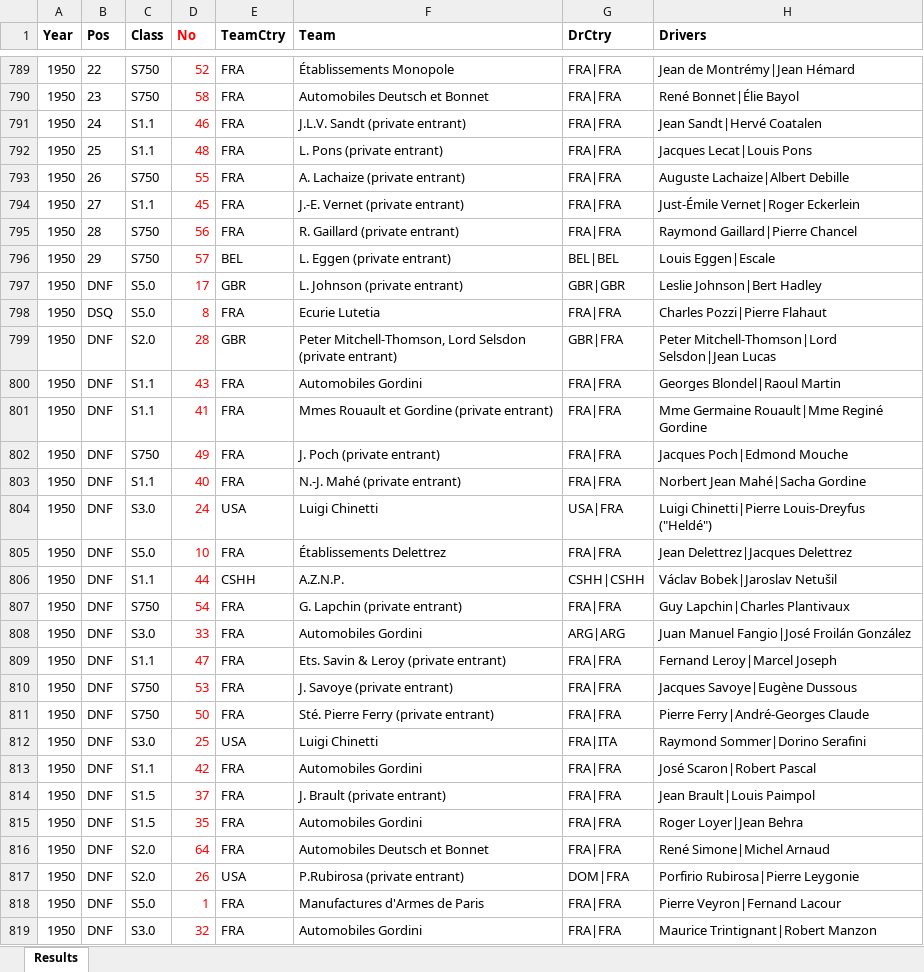
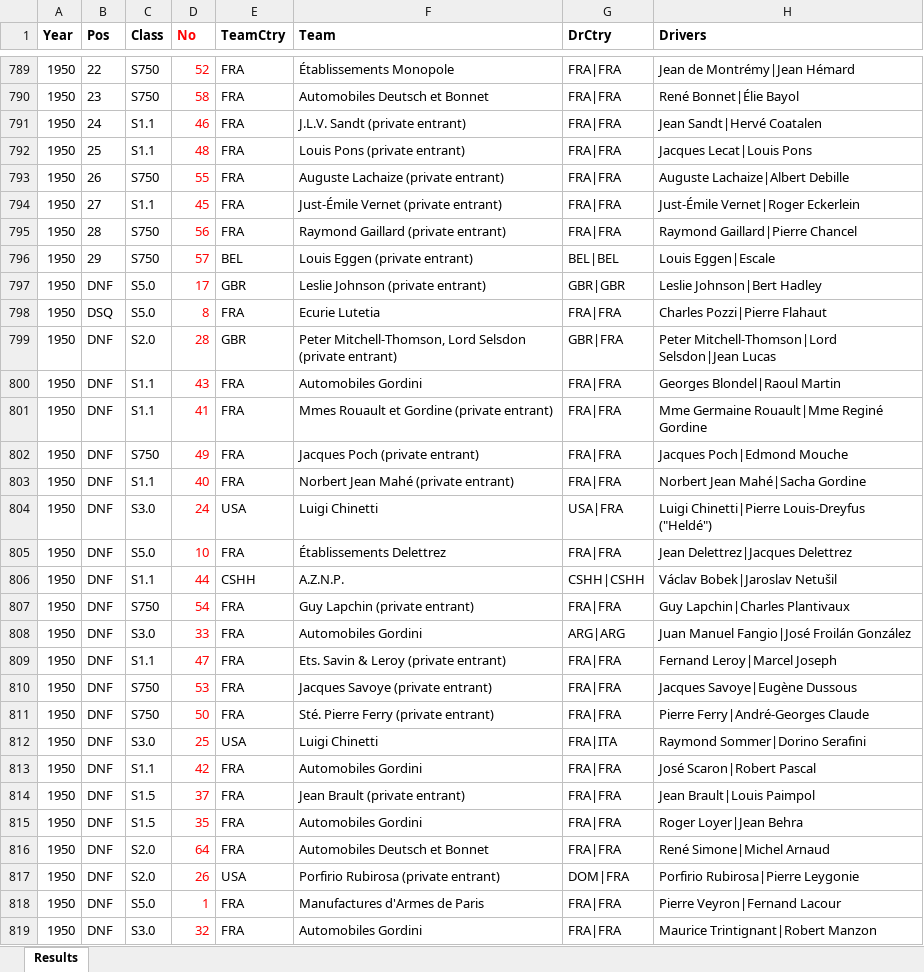
Before and after one commit to gdsotirov/lemans24, an Excel workbook: db/data/results_in.xlsx, sheet Results, drawn as a sheet; only a part is shown, gaps mark what is left out; values as stored, in another font and other column widths than the file's, no borders; conditional formats not drawn; the diff covers the shown part only; the diff names each change by its address in the sheet, - before the commit and + after, or states it on an @@ line.

Commit message:
Complement and correct private entrants, expand first names where possible

```diff
--- a/db/data/results_in.xlsx (sheet Results)
+++ b/db/data/results_in.xlsx (sheet Results)
-F792 (Team): L. Pons (private entrant)
+F792 (Team): Louis Pons (private entrant)
-F793 (Team): A. Lachaize (private entrant)
+F793 (Team): Auguste Lachaize (private entrant)
-F794 (Team): J.-E. Vernet (private entrant)
+F794 (Team): Just-Émile Vernet (private entrant)
-F795 (Team): R. Gaillard (private entrant)
+F795 (Team): Raymond Gaillard (private entrant)
-F796 (Team): L. Eggen (private entrant)
+F796 (Team): Louis Eggen (private entrant)
-F797 (Team): L. Johnson (private entrant)
+F797 (Team): Leslie Johnson (private entrant)
-F802 (Team): J. Poch (private entrant)
+F802 (Team): Jacques Poch (private entrant)
-F803 (Team): N.-J. Mahé (private entrant)
+F803 (Team): Norbert Jean Mahé (private entrant)
-F807 (Team): G. Lapchin (private entrant)
+F807 (Team): Guy Lapchin (private entrant)
-F810 (Team): J. Savoye (private entrant)
+F810 (Team): Jacques Savoye (private entrant)
-F814 (Team): J. Brault (private entrant)
+F814 (Team): Jean Brault (private entrant)
-F817 (Team): P.Rubirosa (private entrant)
+F817 (Team): Porfirio Rubirosa (private entrant)
```
Also changed, not shown: 319 edited cells elsewhere in this sheet, 1 other file.
